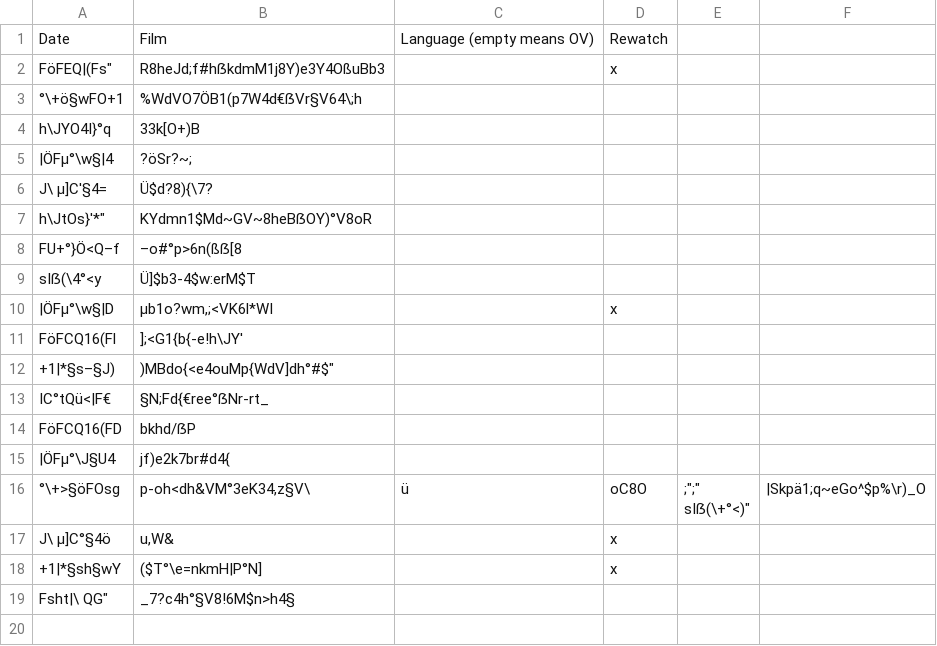
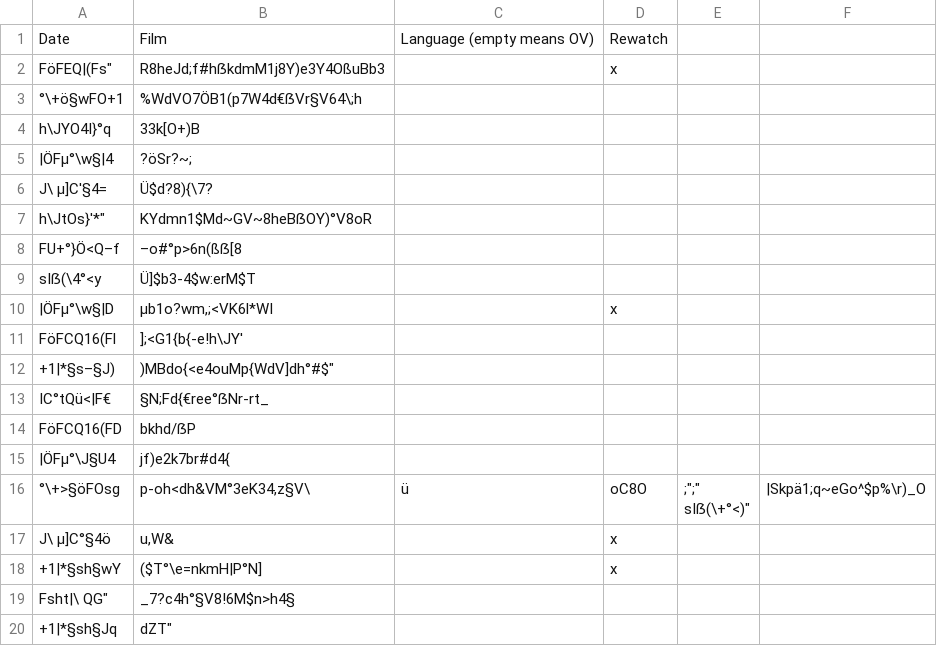
Before and after one commit to SvenLucke/slucke.com, a CSV file: filmlist/data.csv, drawn as a sheet.

Commit message:
new entry

```diff
--- a/filmlist/data.csv
+++ b/filmlist/data.csv
@@ -20 +20,2 @@
 "Fsht|\ Q"G";"_7?c4h°§V8!6M$n>h4§";"";""
+"+1|*§sh§Jq";""dZT";"";""
```
